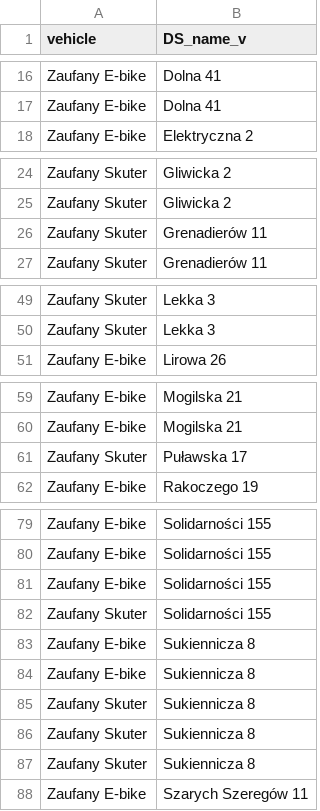
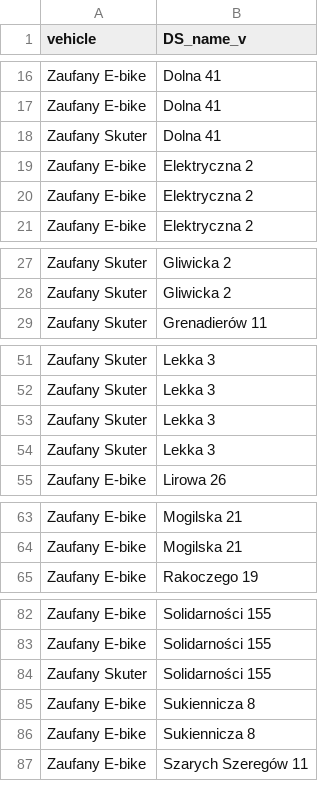
Before and after one commit to zbyszekjohnson/shyftplan-scripts, a CSV file: scripts_first_steps/JUSH/vehicles.csv, drawn as a sheet; only a part is shown, gaps mark what is left out; the diff covers the shown part only.

```diff
--- a/scripts_first_steps/JUSH/vehicles.csv
+++ b/scripts_first_steps/JUSH/vehicles.csv
@@ -17,2 +17,5 @@ Zaufany E-bike,Dolna 41
 Zaufany E-bike,Dolna 41
+Zaufany Skuter,Dolna 41
+Zaufany E-bike,Elektryczna 2
+Zaufany E-bike,Elektryczna 2
 Zaufany E-bike,Elektryczna 2
@@ -25,3 +28,2 @@ Zaufany Skuter,Gliwicka 2
 Zaufany Skuter,Gliwicka 2
-Zaufany Skuter,Grenadierów 11
 Zaufany Skuter,Grenadierów 11
@@ -50,2 +52,4 @@ Zaufany Skuter,Lekka 3
 Zaufany Skuter,Lekka 3
+Zaufany Skuter,Lekka 3
+Zaufany Skuter,Lekka 3
 Zaufany E-bike,Lirowa 26
@@ -60,3 +64,2 @@ Zaufany E-bike,Mogilska 21
 Zaufany E-bike,Mogilska 21
-Zaufany Skuter,Puławska 17
 Zaufany E-bike,Rakoczego 19
@@ -80,3 +83,2 @@ Zaufany E-bike,Solidarności 155
 Zaufany E-bike,Solidarności 155
-Zaufany E-bike,Solidarności 155
 Zaufany Skuter,Solidarności 155
@@ -84,5 +86,2 @@ Zaufany E-bike,Sukiennicza 8
 Zaufany E-bike,Sukiennicza 8
-Zaufany Skuter,Sukiennicza 8
-Zaufany Skuter,Sukiennicza 8
-Zaufany Skuter,Sukiennicza 8
 Zaufany E-bike,Szarych Szeregów 11
```
Also changed, not shown: 1 removed row elsewhere in this file, scripts_first_steps/COOL_LOGISTICS/shifts_cl.csv, scripts_first_steps/JUSH/riders_shifts.csv, 25 other files.
